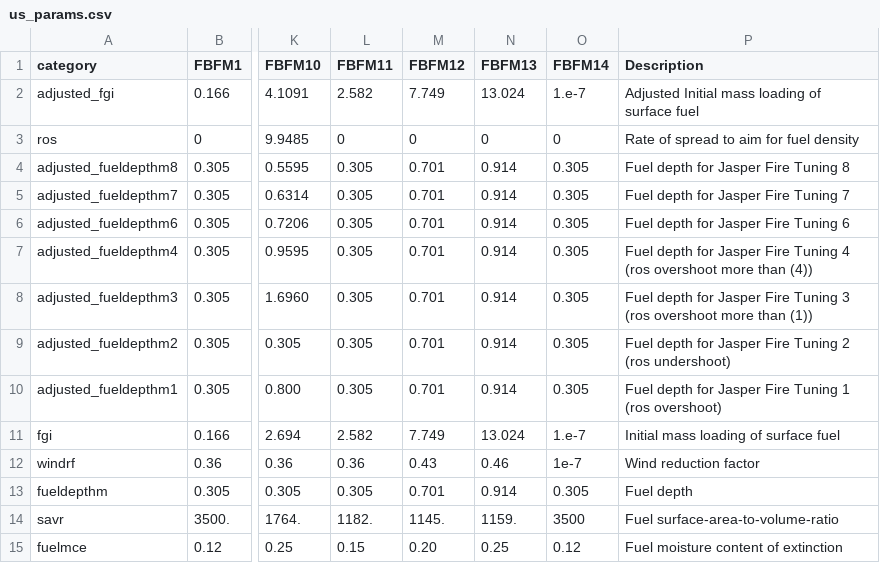
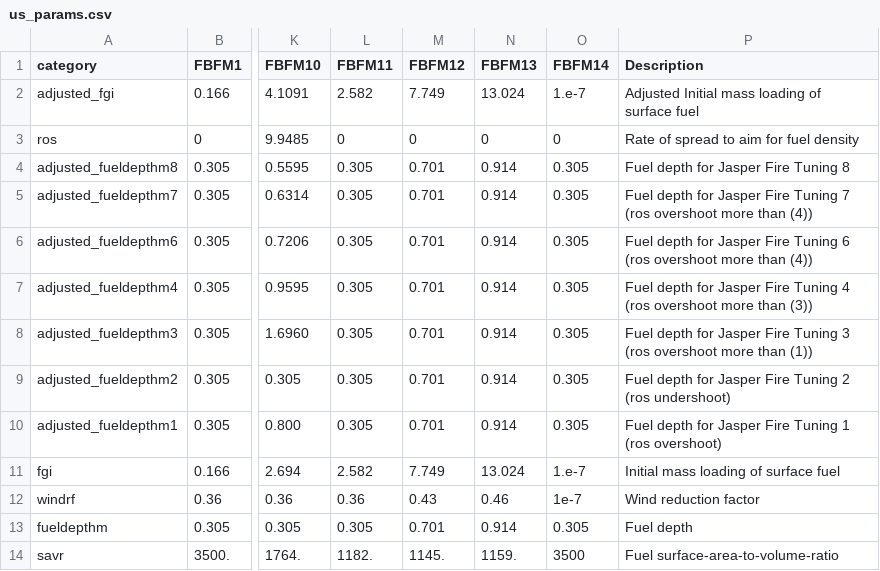
Before and after one commit to ONeillLab/pyrocb, a CSV file: profiles/jasper-spotting-fire-tuning-2024/us_params.csv, drawn as a sheet; only a part is shown, gaps mark what is left out; the shorter side is filled out with more unchanged rows; the diff names each change by its address in the sheet, - before the commit and + after, or states it on an @@ line.

Commit message:
Updated descriptions

```diff
--- a/profiles/jasper-spotting-fire-tuning-2024/us_params.csv
+++ b/profiles/jasper-spotting-fire-tuning-2024/us_params.csv
-P5 (Description): …Tuning 7
+P5 (Description): …Tuning 7 (ros overshoot more than (4))
-P6 (Description): …Tuning 6
+P6 (Description): …Tuning 6 (ros overshoot more than (4))
-P7 (Description): …more than (4))
+P7 (Description): …more than (3))
```
